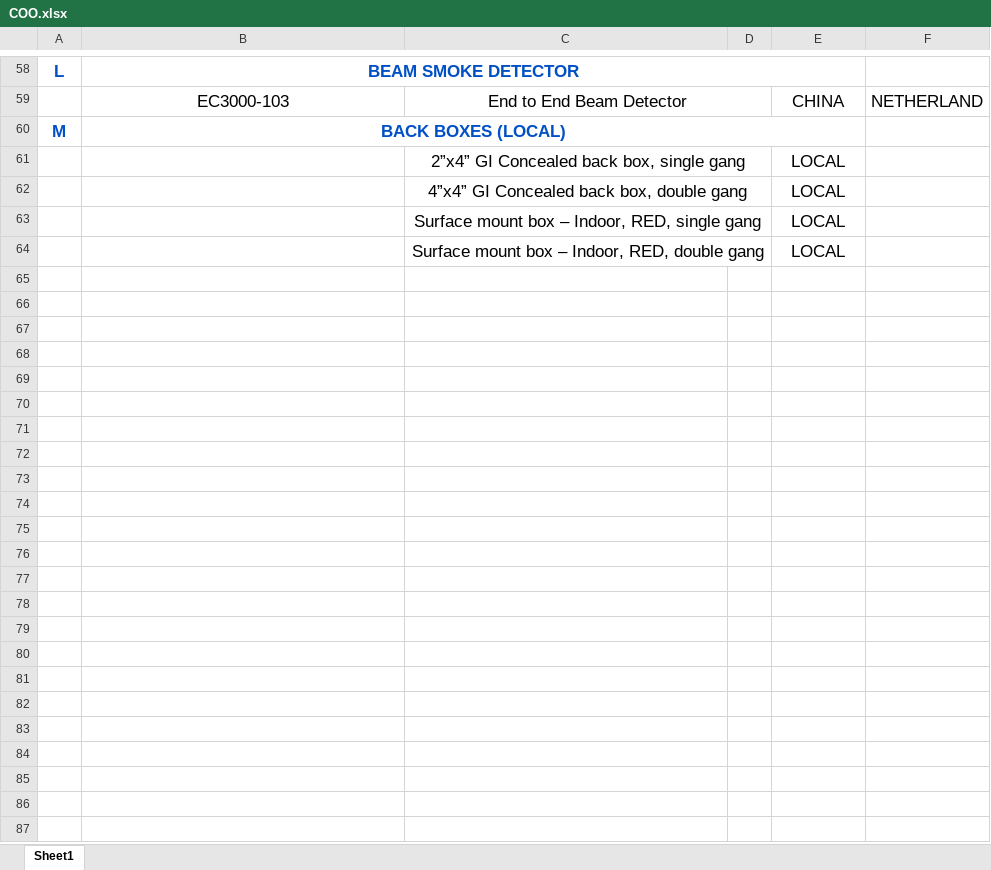
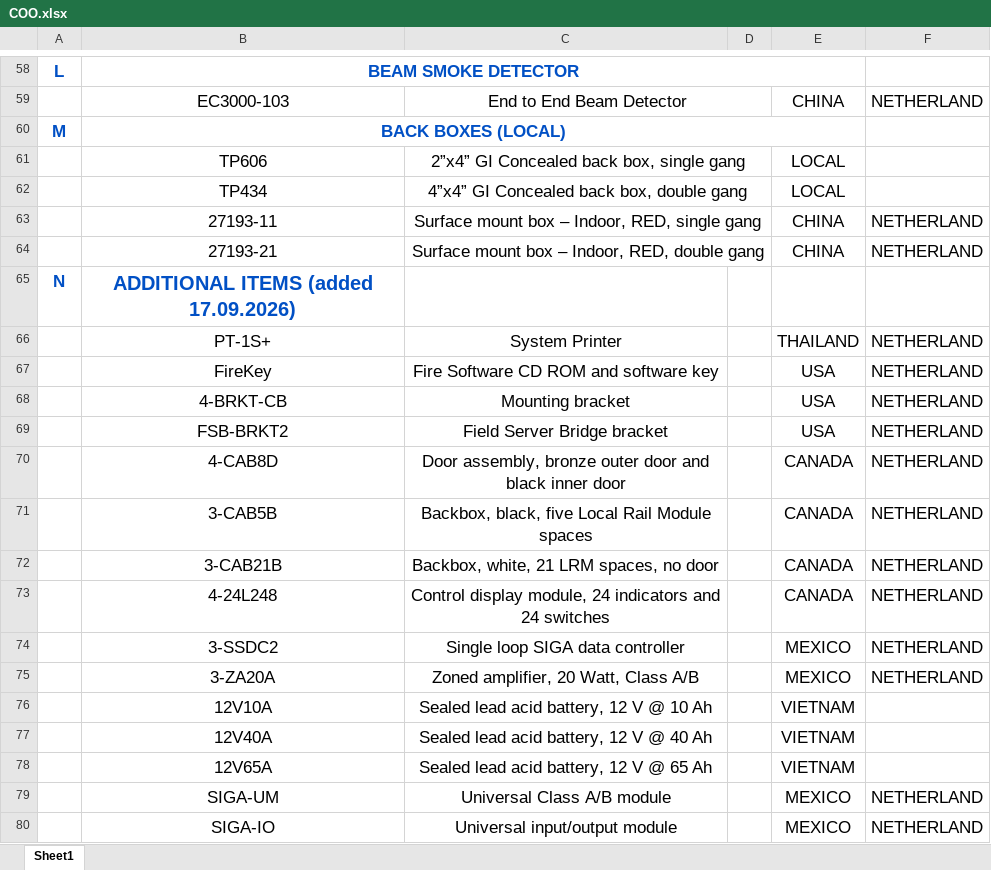
Before and after one commit to mohamedr69/JUMAA-AL-MAJID---AI-PLATFORM, an Excel workbook: backend/library/submittal/EDWARDS/Country Of Origin/COO.xlsx, sheet Sheet1, drawn as a sheet; only a part is shown, gaps mark what is left out; values as stored, in another font and other column widths than the file's, no borders; removed rows and columns are numbered as before the commit, all else as after; the diff covers the shown part only; the diff names each change by its address in the sheet, - before the commit and + after, or states it on an @@ line.

```diff
--- a/backend/library/submittal/EDWARDS/Country Of Origin/COO.xlsx (sheet Sheet1)
+++ b/backend/library/submittal/EDWARDS/Country Of Origin/COO.xlsx (sheet Sheet1)
-B61: (empty)
+B61: TP606
-B62: (empty)
+B62: TP434
-row 63:  |  | Surface mount box – Indoor, RED, single gang |  | LOCAL
-row 64:  |  | Surface mount box – Indoor, RED, double gang |  | LOCAL
+row 63:  | 27193-11 | Surface mount box – Indoor, RED, single gang |  | CHINA | NETHERLAND
+row 64:  | 27193-21 | Surface mount box – Indoor, RED, double gang |  | CHINA | NETHERLAND
+row 65: N | ADDITIONAL ITEMS (added 17.09.2026)
+row 66:  | PT-1S+ | System Printer |  | THAILAND | NETHERLAND
+row 67:  | FireKey | Fire Software CD ROM and software key |  | USA | NETHERLAND
+row 68:  | 4-BRKT-CB | Mounting bracket |  | USA | NETHERLAND
+row 69:  | FSB-BRKT2 | Field Server Bridge bracket |  | USA | NETHERLAND
+row 70:  | 4-CAB8D | Door assembly, bronze outer door and black inner door |  | CANADA | NETHERLAND
+row 71:  | 3-CAB5B | Backbox, black, five Local Rail Module spaces |  | CANADA | NETHERLAND
+row 72:  | 3-CAB21B | Backbox, white, 21 LRM spaces, no door |  | CANADA | NETHERLAND
+row 73:  | 4-24L248 | Control display module, 24 indicators and 24 switches |  | CANADA | NETHERLAND
+row 74:  | 3-SSDC2 | Single loop SIGA data controller |  | MEXICO | NETHERLAND
+row 75:  | 3-ZA20A | Zoned amplifier, 20 Watt, Class A/B |  | MEXICO | NETHERLAND
+row 76:  | 12V10A | Sealed lead acid battery, 12 V @ 10 Ah |  | VIETNAM
+row 77:  | 12V40A | Sealed lead acid battery, 12 V @ 40 Ah |  | VIETNAM
+row 78:  | 12V65A | Sealed lead acid battery, 12 V @ 65 Ah |  | VIETNAM
+row 79:  | SIGA-UM | Universal Class A/B module |  | MEXICO | NETHERLAND
+row 80:  | SIGA-IO | Universal input/output module |  | MEXICO | NETHERLAND
```
Also changed, not shown: 13 added rows and cell formats elsewhere in this sheet, 2 other files.
